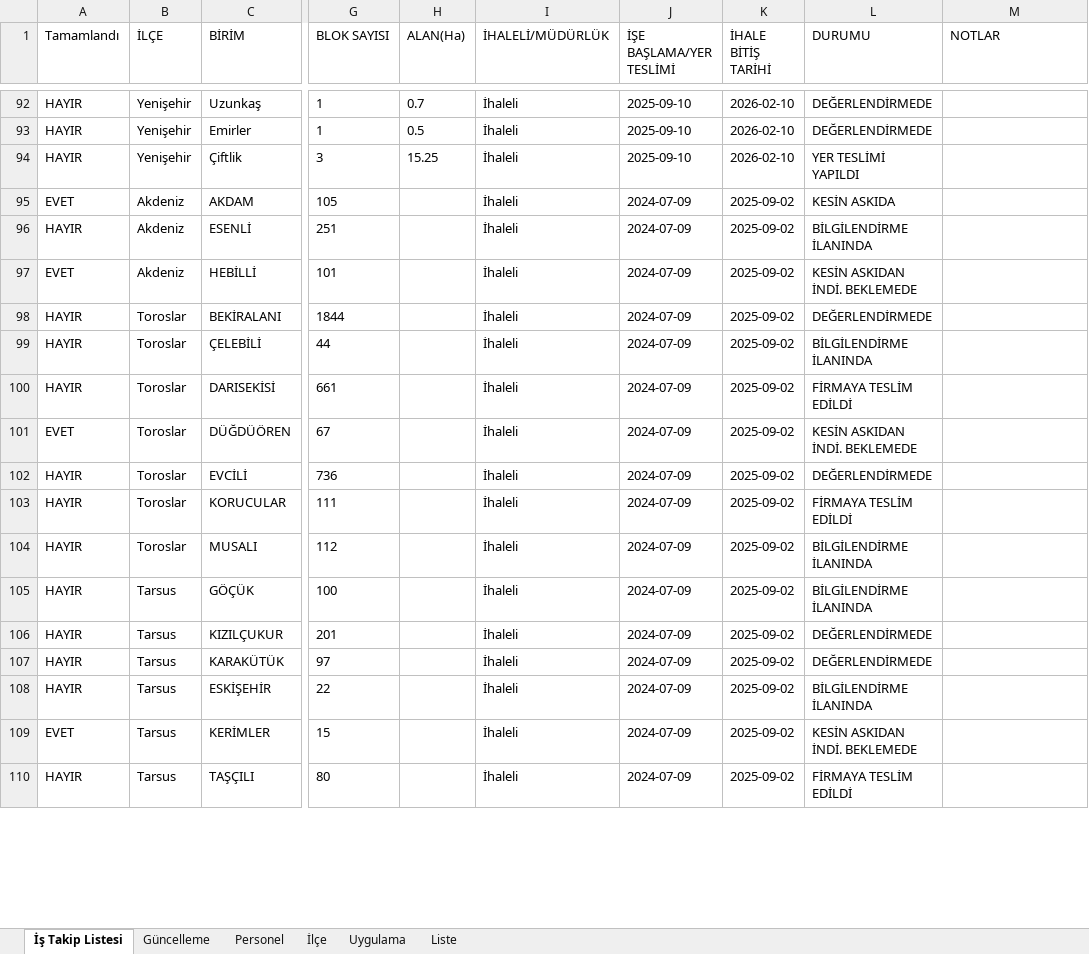
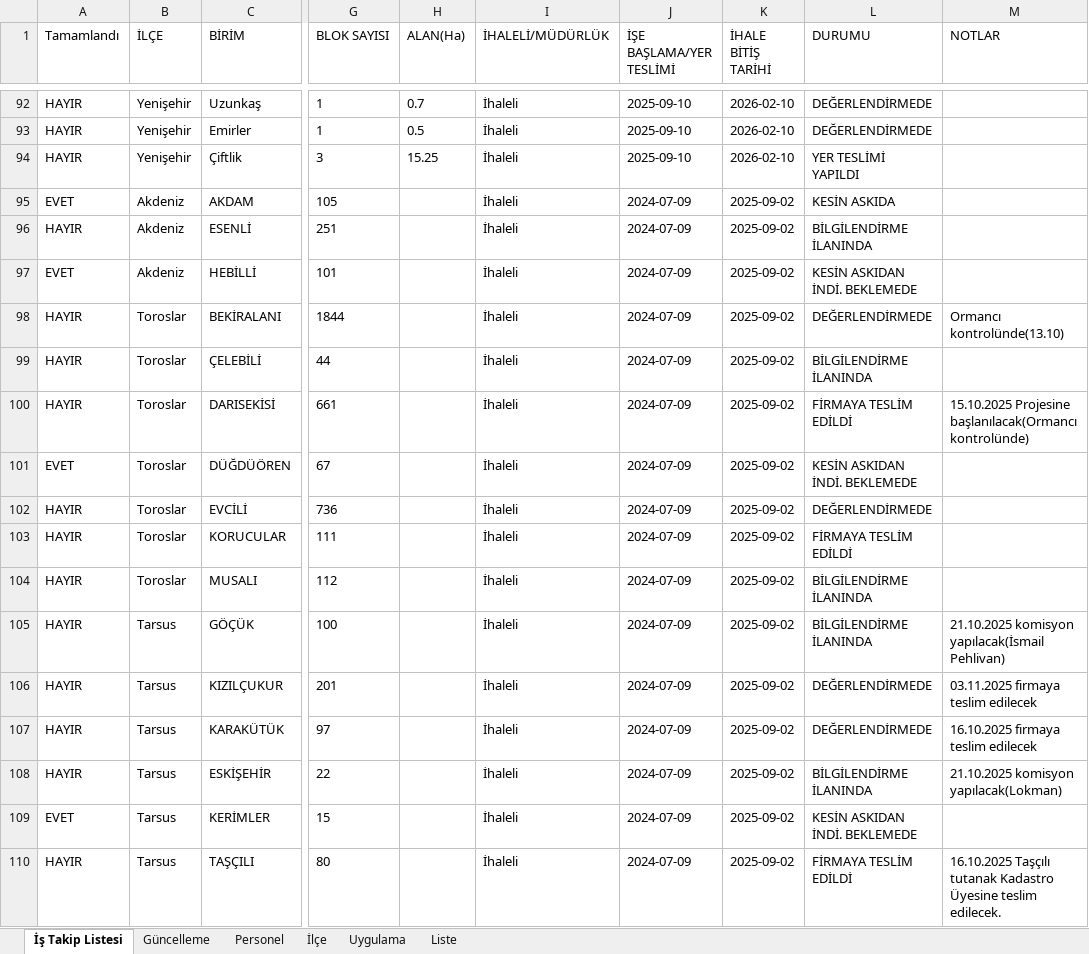
Before and after one commit to gokhangeo/mersinistakip, an Excel workbook: istakip.xlsx, sheet İş Takip Listesi, drawn as a sheet; only a part is shown, gaps mark what is left out; values as stored, in another font and other column widths than the file's, no borders; the diff covers the shown part only; the diff names each change by its address in the sheet, - before the commit and + after, or states it on an @@ line.

Commit message:
İş Takip Güncellemesi - 20.10.2025 14:51:40

```diff
--- a/istakip.xlsx (sheet İş Takip Listesi)
+++ b/istakip.xlsx (sheet İş Takip Listesi)
-M98 (NOTLAR): (empty)
+M98 (NOTLAR): Ormancı kontrolünde(13.10)
-M100 (NOTLAR): (empty)
+M100 (NOTLAR): 15.10.2025 Projesine başlanılacak(Ormancı kontrolünde)
-M105 (NOTLAR): (empty)
+M105 (NOTLAR): 21.10.2025 komisyon yapılacak(İsmail Pehlivan)
-M106 (NOTLAR): (empty)
+M106 (NOTLAR): 03.11.2025 firmaya teslim edilecek
-M107 (NOTLAR): (empty)
+M107 (NOTLAR): 16.10.2025 firmaya teslim edilecek
-M108 (NOTLAR): (empty)
+M108 (NOTLAR): 21.10.2025 komisyon yapılacak(Lokman)
-M110 (NOTLAR): (empty)
+M110 (NOTLAR): 16.10.2025 Taşçılı tutanak Kadastro Üyesine teslim edilecek.
```
Also changed, not shown: 8 edited cells elsewhere in this sheet.
